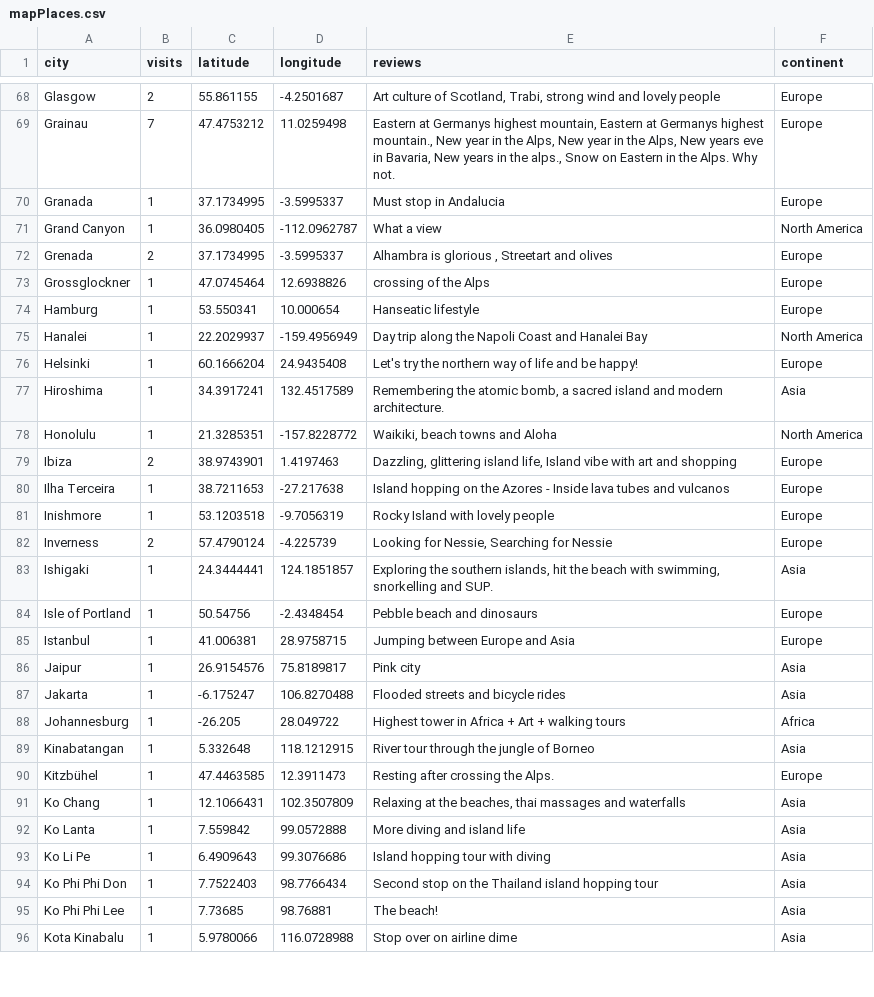
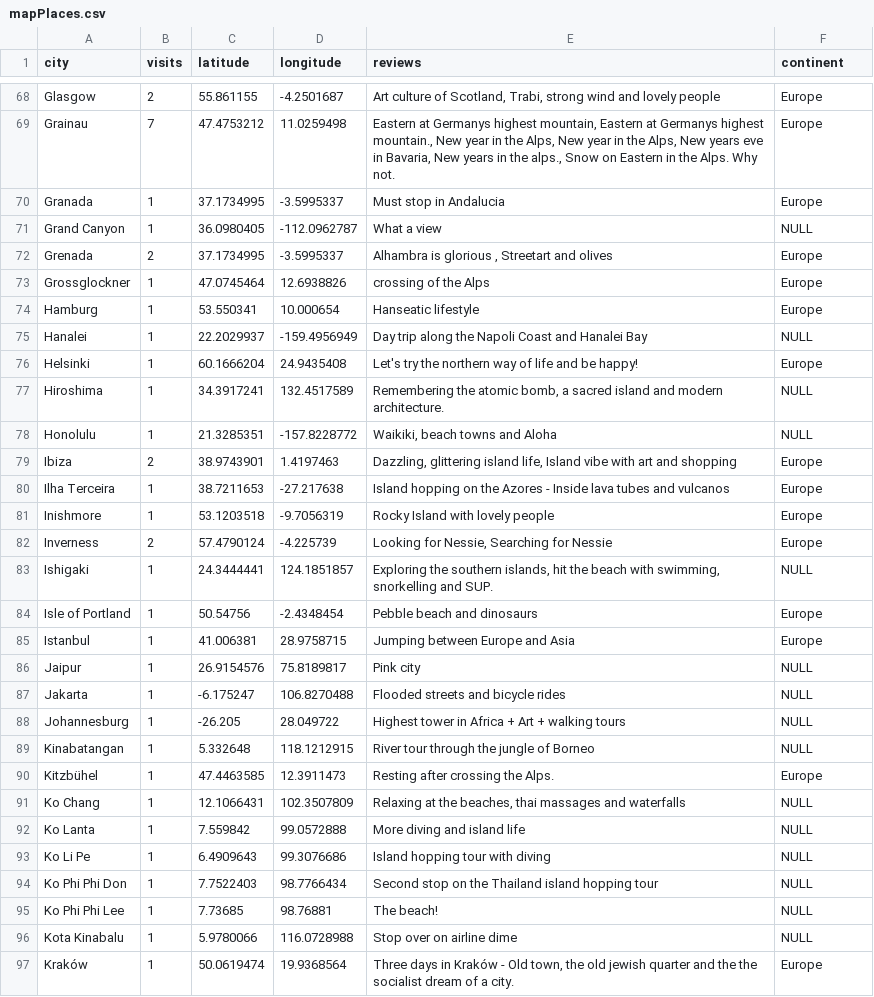
Before and after one commit to UlrikeDetective/UlrikeHerold, a CSV file: Data/mapPlaces.csv, drawn as a sheet; only a part is shown, gaps mark what is left out; the diff covers the shown part only.

```diff
--- a/Data/mapPlaces.csv
+++ b/Data/mapPlaces.csv
@@ -70,3 +70,3 @@
 "Granada",1,37.1734995,-3.5995337,"Must stop in Andalucia","Europe"
-"Grand Canyon",1,36.0980405,-112.0962787,"What a view","North America"
+"Grand Canyon",1,36.0980405,-112.0962787,"What a view",NULL
 "Grenada",2,37.1734995,-3.5995337,"Alhambra is glorious , Streetart and olives","Europe"
@@ -74,6 +74,6 @@
 "Hamburg",1,53.550341,10.000654,"Hanseatic lifestyle","Europe"
-"Hanalei",1,22.2029937,-159.4956949,"Day trip along the Napoli Coast and Hanalei Bay","North America"
+"Hanalei",1,22.2029937,-159.4956949,"Day trip along the Napoli Coast and Hanalei Bay",NULL
 "Helsinki",1,60.1666204,24.9435408,"Let's try the northern way of life and be happy!","Europe"
-"Hiroshima",1,34.3917241,132.4517589,"Remembering the atomic bomb, a sacred island and modern architecture.","Asia"
-"Honolulu",1,21.3285351,-157.8228772,"Waikiki, beach towns and Aloha","North America"
+"Hiroshima",1,34.3917241,132.4517589,"Remembering the atomic bomb, a sacred island and modern architecture.",NULL
+"Honolulu",1,21.3285351,-157.8228772,"Waikiki, beach towns and Aloha",NULL
 "Ibiza",2,38.9743901,1.4197463,"Dazzling, glittering island life, Island vibe with art and shopping","Europe"
@@ -82,15 +82,16 @@
 "Inverness",2,57.4790124,-4.225739,"Looking for Nessie, Searching for Nessie","Europe"
-"Ishigaki",1,24.3444441,124.1851857,"Exploring the southern islands, hit the beach with swimming, snorkelling and SUP.","Asia"
+"Ishigaki",1,24.3444441,124.1851857,"Exploring the southern islands, hit the beach with swimming, snorkelling and SUP.",NULL
 "Isle of Portland",1,50.54756,-2.4348454,"Pebble beach and dinosaurs","Europe"
 "Istanbul",1,41.006381,28.9758715,"Jumping between Europe and Asia","Europe"
-"Jaipur",1,26.9154576,75.8189817,"Pink city","Asia"
-"Jakarta",1,-6.175247,106.8270488,"Flooded streets and bicycle rides","Asia"
-"Johannesburg",1,-26.205,28.049722,"Highest tower in Africa + Art + walking tours","Africa"
-"Kinabatangan",1,5.332648,118.1212915,"River tour through the jungle of Borneo","Asia"
+"Jaipur",1,26.9154576,75.8189817,"Pink city",NULL
+"Jakarta",1,-6.175247,106.8270488,"Flooded streets and bicycle rides",NULL
+"Johannesburg",1,-26.205,28.049722,"Highest tower in Africa + Art + walking tours",NULL
+"Kinabatangan",1,5.332648,118.1212915,"River tour through the jungle of Borneo",NULL
 "Kitzbühel",1,47.4463585,12.3911473,"Resting after crossing the Alps.","Europe"
-"Ko Chang",1,12.1066431,102.3507809,"Relaxing at the beaches, thai massages and waterfalls","Asia"
-"Ko Lanta",1,7.559842,99.0572888,"More diving and island life","Asia"
-"Ko Li Pe",1,6.4909643,99.3076686,"Island hopping tour with diving","Asia"
-"Ko Phi Phi Don",1,7.7522403,98.7766434,"Second stop on the Thailand island hopping tour","Asia"
-"Ko Phi Phi Lee",1,7.73685,98.76881,"The beach!","Asia"
-"Kota Kinabalu",1,5.9780066,116.0728988,"Stop over on airline dime","Asia"
+"Ko Chang",1,12.1066431,102.3507809,"Relaxing at the beaches, thai massages and waterfalls",NULL
+"Ko Lanta",1,7.559842,99.0572888,"More diving and island life",NULL
+"Ko Li Pe",1,6.4909643,99.3076686,"Island hopping tour with diving",NULL
+"Ko Phi Phi Don",1,7.7522403,98.7766434,"Second stop on the Thailand island hopping tour",NULL
+"Ko Phi Phi Lee",1,7.73685,98.76881,"The beach!",NULL
+"Kota Kinabalu",1,5.9780066,116.0728988,"Stop over on airline dime",NULL
+"Kraków",1,50.0619474,19.9368564,"Three days in Kraków - Old town, the old jewish quarter and the the socialist dream of a city.","Europe"
```
Also changed, not shown: 3 added rows and 73 edited cells elsewhere in this file.
